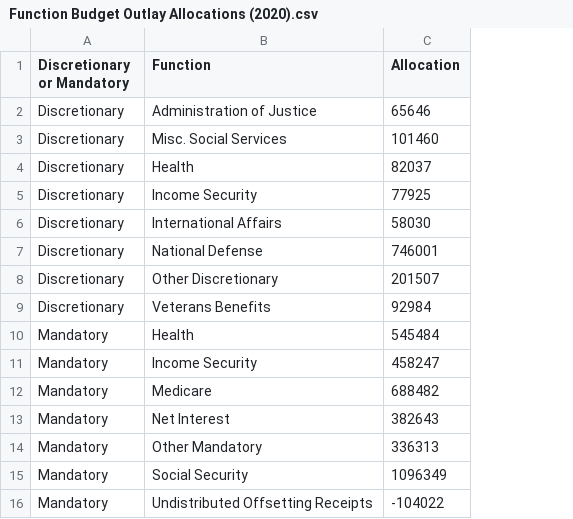
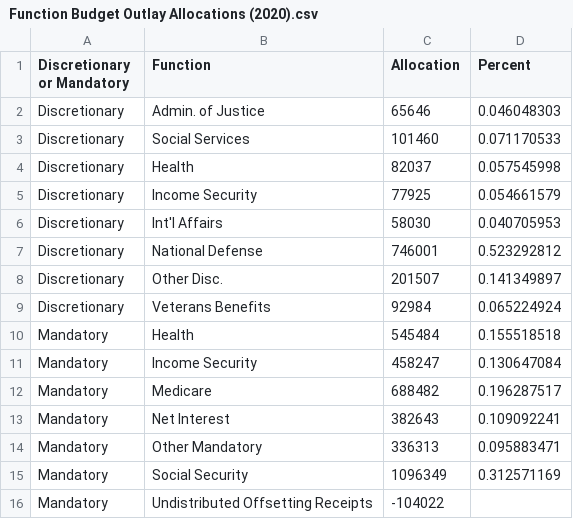
Before and after one commit to brendanfitz/portfolio-flask-app, a CSV file: metis_app/visuals/static/js/data/Function Budget Outlay Allocations (2020).csv, drawn as a sheet; the diff names each change by its address in the sheet, - before the commit and + after, or states it on an @@ line.

Commit message:
Update labels to include percentages in federal budget visualization

```diff
--- a/metis_app/visuals/static/js/data/Function Budget Outlay Allocations (2020).csv
+++ b/metis_app/visuals/static/js/data/Function Budget Outlay Allocations (2020).csv
+column D (Percent), rows 2-15: 0.046048303 | 0.071170533 | 0.057545998 | 0.054661579 | 0.040705953 | 0.523292812 | 0.141349897 | 0.065224924 | 0.155518518 | 0.130647084 | 0.196287517 | 0.109092241 | 0.095883471 | 0.312571169
-B2 (Function): Administration of Justice
+B2 (Function): Admin. of Justice
-B3 (Function): Misc. Social Services
+B3 (Function): Social Services
-B6 (Function): International Affairs
+B6 (Function): Int'l Affairs
-B8 (Function): Other Discretionary
+B8 (Function): Other Disc.
```
Also changed, not shown: 3 other files.
